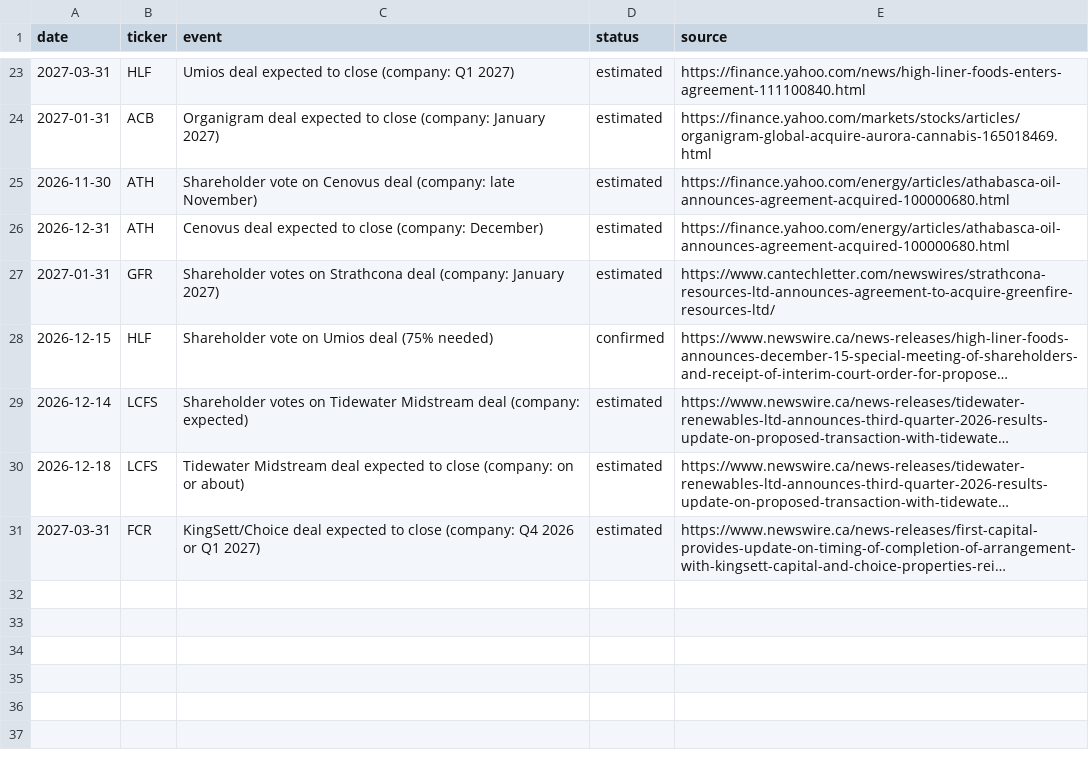
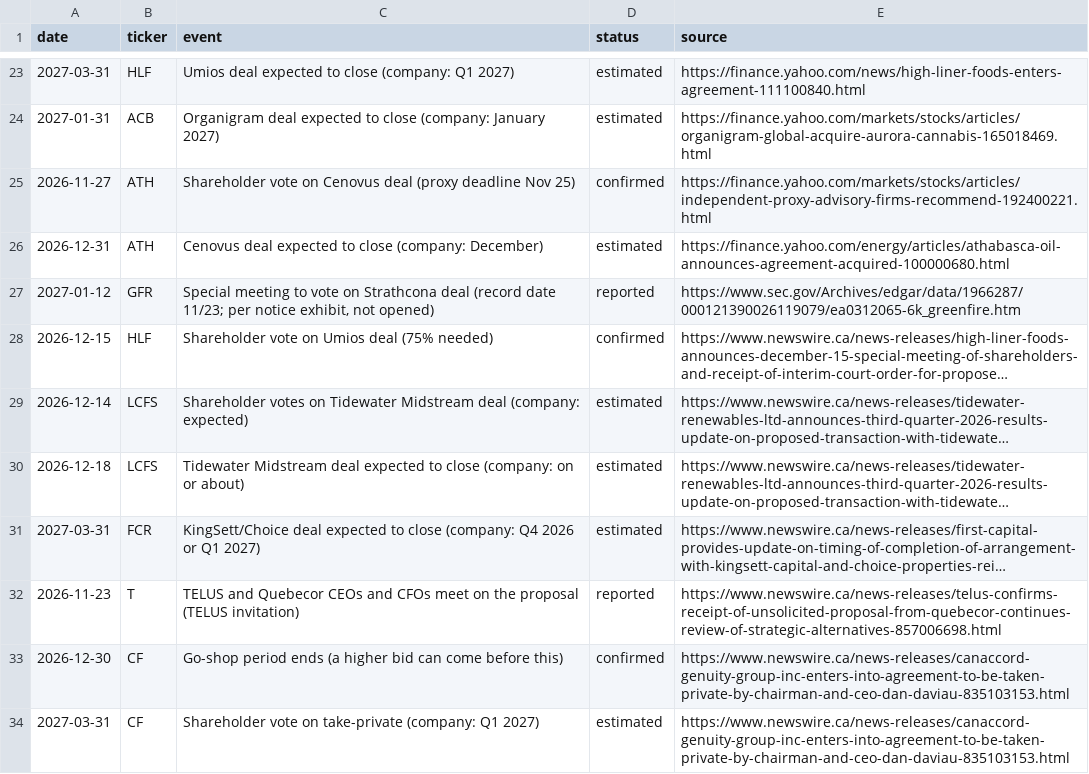
Before and after one commit to noahp179/financial-reports, a CSV file: reports/pre-catalyst/calendar.csv, drawn as a sheet; only a part is shown, gaps mark what is left out; long unchanged cells end in …; removed rows and columns are numbered as before the commit, all else as after; the diff names each change by its address in the sheet, - before the commit and + after, or states it on an @@ line.

```diff
--- a/reports/pre-catalyst/calendar.csv
+++ b/reports/pre-catalyst/calendar.csv
-A25 (date): 2026-11-30
+A25 (date): 2026-11-27
-C25 (event): …Cenovus deal (company: late November)
+C25 (event): …Cenovus deal (proxy deadline Nov 25)
-D25 (status): estimated
+D25 (status): confirmed
-E25 (source): https://finance.yahoo.com/energy/articles/athabasca-oil-announces-agreement-acquired-100000680.html
+E25 (source): https://finance.yahoo.com/markets/stocks/articles/independent-proxy-advisory-firms-recommend-192400221.html
-row 27: 2027-01-31 | GFR | Shareholder votes on Strathcona deal (company: January 2027) | estimated | https://www.cantechletter.com/newswires/strathcona-resources-ltd-announces-agreement-to-acquire-greenfire-resources-ltd/
+row 27: 2027-01-12 | GFR | Special meeting to vote on Strathcona deal (record date 11/23; per notice exhibit, not opened) | reported | https://www.sec.gov/Archives/edgar/data/1966287/000121390026119079/ea0312065-6k_greenfire.htm
+row 32: 2026-11-23 | T | TELUS and Quebecor CEOs and CFOs meet on the proposal (TELUS invitation) | reported | https://www.newswire.ca/news-releases/telus-confirms-receipt-of-unsolicited-proposal-from-quebecor-continues-review-of-strategic-alternatives-857006698.html
+row 33: 2026-12-30 | CF | Go-shop period ends (a higher bid can come before this) | confirmed | https://www.newswire.ca/news-releases/canaccord-genuity-group-inc-enters-into-agreement-to-be-taken-private-by-chairman-and-ceo-dan-daviau-835103153.html
+row 34: 2027-03-31 | CF | Shareholder vote on take-private (company: Q1 2027) | estimated | https://www.newswire.ca/news-releases/canaccord-genuity-group-inc-enters-into-agreement-to-be-taken-private-by-chairman-and-ceo-dan-daviau-835103153.html
```
Also changed, not shown: reports/pre-catalyst/candidate_log.csv, reports/pre-catalyst/estimates_log.csv, 4 other files.
